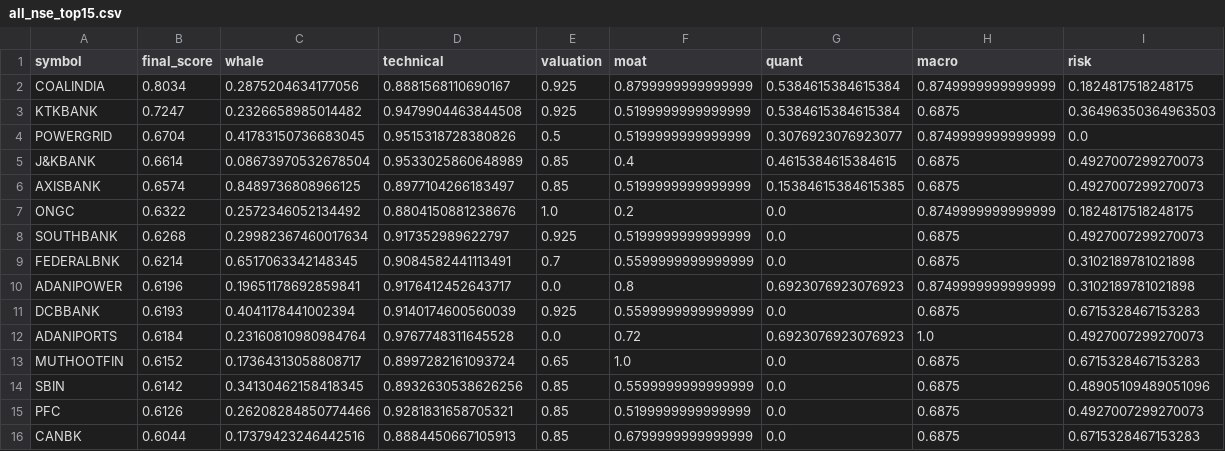
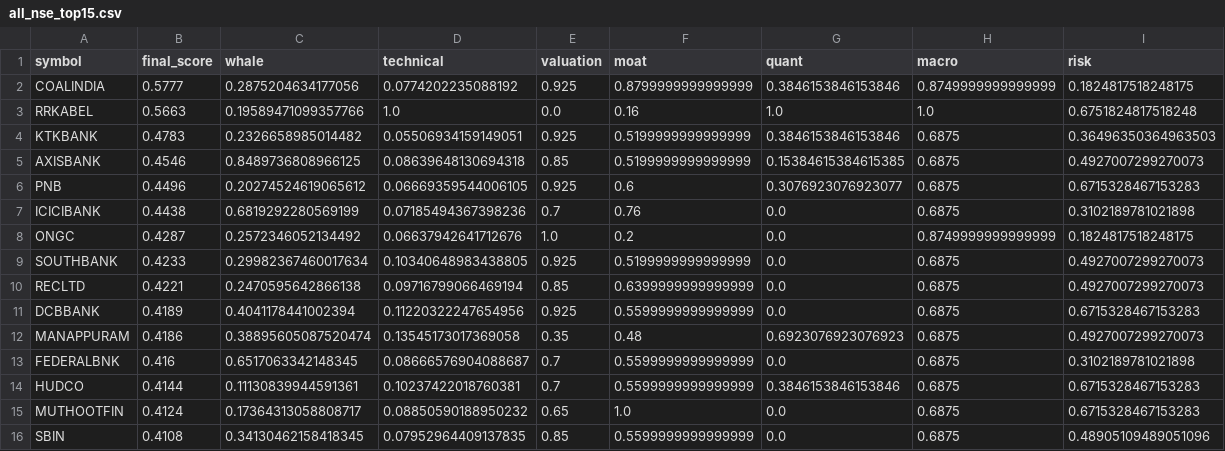
Before and after one commit to samir285-lang/whalewatch-alpha, a CSV file: output/all_nse_top15.csv, drawn as a sheet.

```diff
--- a/output/all_nse_top15.csv
+++ b/output/all_nse_top15.csv
@@ -1,16 +1,16 @@
 symbol,final_score,whale,technical,valuation,moat,quant,macro,risk
-COALINDIA,0.8034,0.2875204634177056,0.8881568110690167,0.925,0.8799999999999999,0.5384615384615384,0.8749999999999999,0.1824817518248175
-KTKBANK,0.7247,0.2326658985014482,0.9479904463844508,0.925,0.5199999999999999,0.5384615384615384,0.6875,0.36496350364963503
-POWERGRID,0.6704,0.41783150736683045,0.9515318728380826,0.5,0.5199999999999999,0.3076923076923077,0.8749999999999999,0.0
-J&KBANK,0.6614,0.08673970532678504,0.9533025860648989,0.85,0.4,0.4615384615384615,0.6875,0.4927007299270073
-AXISBANK,0.6574,0.8489736808966125,0.8977104266183497,0.85,0.5199999999999999,0.15384615384615385,0.6875,0.4927007299270073
-ONGC,0.6322,0.2572346052134492,0.8804150881238676,1.0,0.2,0.0,0.8749999999999999,0.1824817518248175
-SOUTHBANK,0.6268,0.29982367460017634,0.917352989622797,0.925,0.5199999999999999,0.0,0.6875,0.4927007299270073
-FEDERALBNK,0.6214,0.6517063342148345,0.9084582441113491,0.7,0.5599999999999999,0.0,0.6875,0.3102189781021898
-ADANIPOWER,0.6196,0.19651178692859841,0.9176412452643717,0.0,0.8,0.6923076923076923,0.8749999999999999,0.3102189781021898
-DCBBANK,0.6193,0.4041178441002394,0.9140174600560039,0.925,0.5599999999999999,0.0,0.6875,0.6715328467153283
-ADANIPORTS,0.6184,0.23160810980984764,0.9767748311645528,0.0,0.72,0.6923076923076923,1.0,0.4927007299270073
-MUTHOOTFIN,0.6152,0.17364313058808717,0.8997282161093724,0.65,1.0,0.0,0.6875,0.6715328467153283
-SBIN,0.6142,0.34130462158418345,0.8932630538626256,0.85,0.5599999999999999,0.0,0.6875,0.48905109489051096
-PFC,0.6126,0.26208284850774466,0.9281831658705321,0.85,0.5199999999999999,0.0,0.6875,0.4927007299270073
-CANBK,0.6044,0.17379423246442516,0.8884450667105913,0.85,0.6799999999999999,0.0,0.6875,0.6715328467153283
+COALINDIA,0.5777,0.2875204634177056,0.0774202235088192,0.925,0.8799999999999999,0.3846153846153846,0.8749999999999999,0.1824817518248175
+RRKABEL,0.5663,0.19589471099357766,1.0,0.0,0.16,1.0,1.0,0.6751824817518248
+KTKBANK,0.4783,0.2326658985014482,0.05506934159149051,0.925,0.5199999999999999,0.3846153846153846,0.6875,0.36496350364963503
+AXISBANK,0.4546,0.8489736808966125,0.08639648130694318,0.85,0.5199999999999999,0.15384615384615385,0.6875,0.4927007299270073
+PNB,0.4496,0.20274524619065612,0.06669359544006105,0.925,0.6,0.3076923076923077,0.6875,0.6715328467153283
+ICICIBANK,0.4438,0.6819292280569199,0.07185494367398236,0.7,0.76,0.0,0.6875,0.3102189781021898
+ONGC,0.4287,0.2572346052134492,0.06637942641712676,1.0,0.2,0.0,0.8749999999999999,0.1824817518248175
+SOUTHBANK,0.4233,0.29982367460017634,0.10340648983438805,0.925,0.5199999999999999,0.0,0.6875,0.4927007299270073
+RECLTD,0.4221,0.2470595642866138,0.09716799066469194,0.85,0.6399999999999999,0.0,0.6875,0.4927007299270073
+DCBBANK,0.4189,0.4041178441002394,0.11220322247654956,0.925,0.5599999999999999,0.0,0.6875,0.6715328467153283
+MANAPPURAM,0.4186,0.38895605087520474,0.13545173017369058,0.35,0.48,0.6923076923076923,0.6875,0.4927007299270073
+FEDERALBNK,0.416,0.6517063342148345,0.08666576904088687,0.7,0.5599999999999999,0.0,0.6875,0.3102189781021898
+HUDCO,0.4144,0.11130839944591361,0.10237422018760381,0.7,0.5599999999999999,0.3846153846153846,0.6875,0.6715328467153283
+MUTHOOTFIN,0.4124,0.17364313058808717,0.08850590188950232,0.65,1.0,0.0,0.6875,0.6715328467153283
+SBIN,0.4108,0.34130462158418345,0.07952964409137835,0.85,0.5599999999999999,0.0,0.6875,0.48905109489051096
```
Also changed, not shown: output/fando_stocks_top15.csv, output/nifty_100_top15.csv, 2 other files.
